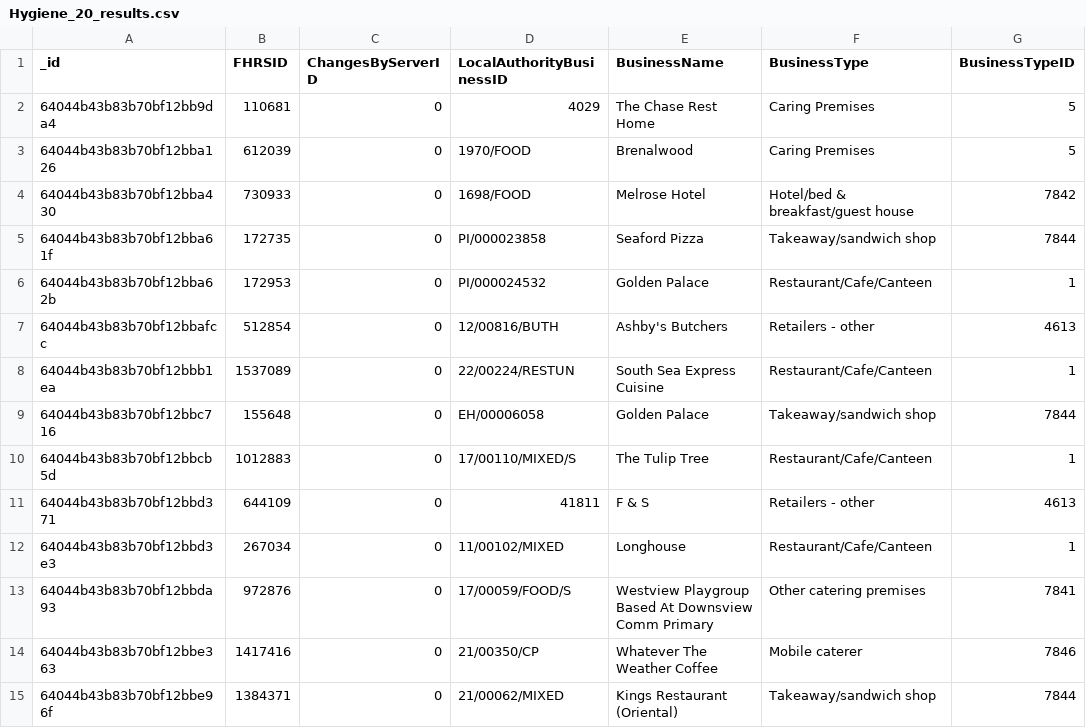
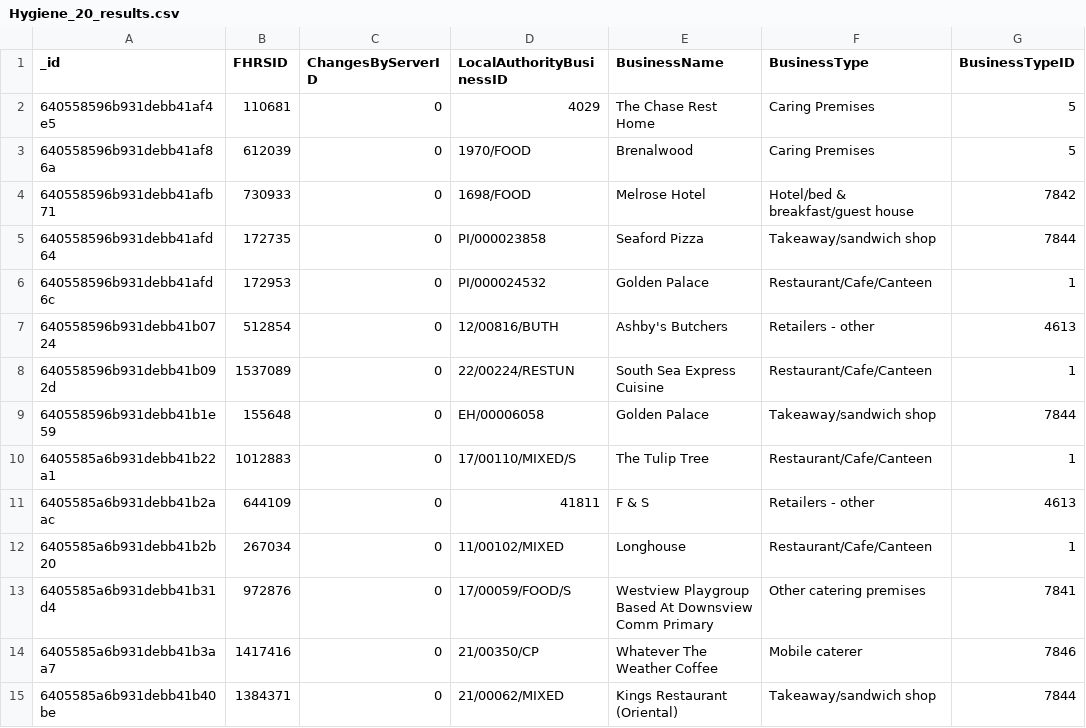
Before and after one commit to TroyFoote/noSQL_UK_Food_Standards_Agency_Analysis, a CSV file: Output/Hygiene_20_results.csv, drawn as a sheet; only a part is shown; the diff covers the shown part only; the diff names each change by its address in the sheet, - before the commit and + after, or states it on an @@ line.

```diff
--- a/Output/Hygiene_20_results.csv
+++ b/Output/Hygiene_20_results.csv
-A2 (_id): 64044b43b83b70bf12bb9da4
+A2 (_id): 640558596b931debb41af4e5
-A3 (_id): 64044b43b83b70bf12bba126
+A3 (_id): 640558596b931debb41af86a
-A4 (_id): 64044b43b83b70bf12bba430
+A4 (_id): 640558596b931debb41afb71
-A5 (_id): 64044b43b83b70bf12bba61f
+A5 (_id): 640558596b931debb41afd64
-A6 (_id): 64044b43b83b70bf12bba62b
+A6 (_id): 640558596b931debb41afd6c
-A7 (_id): 64044b43b83b70bf12bbafcc
+A7 (_id): 640558596b931debb41b0724
-A8 (_id): 64044b43b83b70bf12bbb1ea
+A8 (_id): 640558596b931debb41b092d
-A9 (_id): 64044b43b83b70bf12bbc716
+A9 (_id): 640558596b931debb41b1e59
-A10 (_id): 64044b43b83b70bf12bbcb5d
+A10 (_id): 6405585a6b931debb41b22a1
-A11 (_id): 64044b43b83b70bf12bbd371
+A11 (_id): 6405585a6b931debb41b2aac
-A12 (_id): 64044b43b83b70bf12bbd3e3
+A12 (_id): 6405585a6b931debb41b2b20
-A13 (_id): 64044b43b83b70bf12bbda93
+A13 (_id): 6405585a6b931debb41b31d4
-A14 (_id): 64044b43b83b70bf12bbe363
+A14 (_id): 6405585a6b931debb41b3aa7
-A15 (_id): 64044b43b83b70bf12bbe96f
+A15 (_id): 6405585a6b931debb41b40be
```
Also changed, not shown: 27 edited cells elsewhere in this file, Output/Hygiene_Scores.csv, Output/London_Local_Authority.csv, 2 other files.
